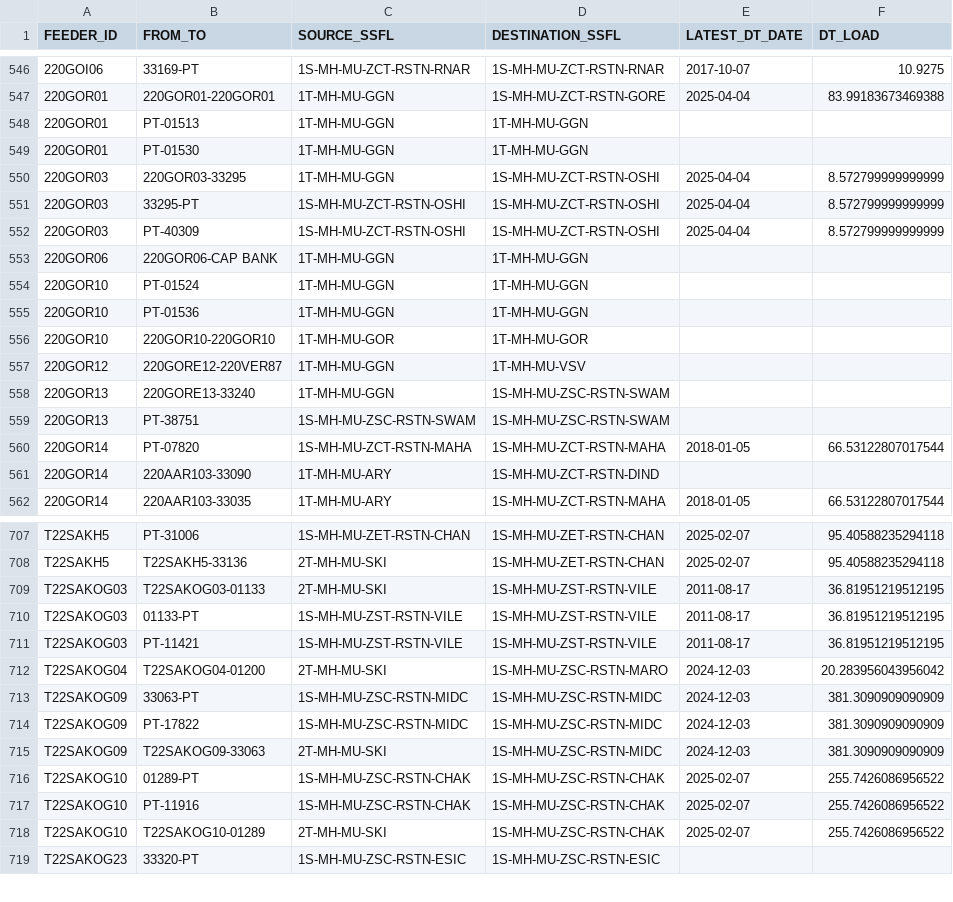
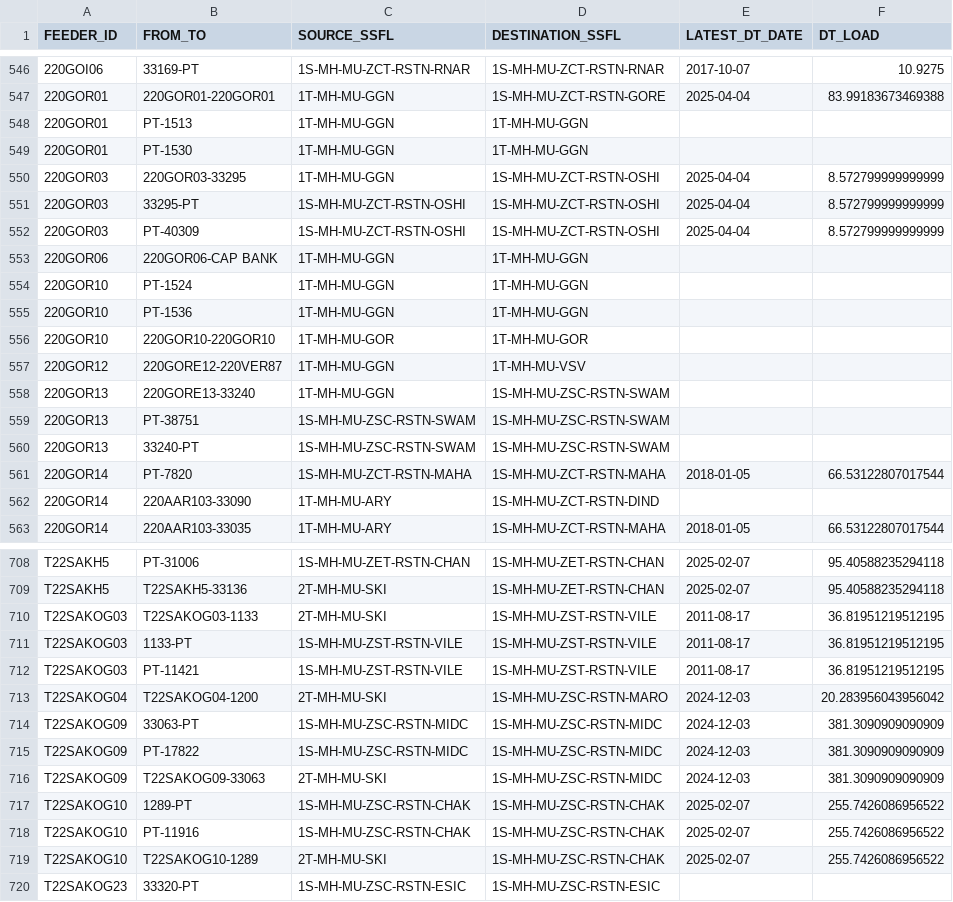
Before and after one commit to Sagar1418/IPYNB_FILE, a CSV file: DATA_GENERATION/feeder_trace_22_33kv.csv, drawn as a sheet; only a part is shown, gaps mark what is left out; addresses are those after the commit; the diff covers the shown part only; the diff names each change by its address in the sheet, - before the commit and + after, or states it on an @@ line.

```diff
--- a/DATA_GENERATION/feeder_trace_22_33kv.csv
+++ b/DATA_GENERATION/feeder_trace_22_33kv.csv
-B548 (FROM_TO): PT-01513
+B548 (FROM_TO): PT-1513
-B549 (FROM_TO): PT-01530
+B549 (FROM_TO): PT-1530
-B554 (FROM_TO): PT-01524
+B554 (FROM_TO): PT-1524
-B555 (FROM_TO): PT-01536
+B555 (FROM_TO): PT-1536
+row 560: 220GOR13 | 33240-PT | 1S-MH-MU-ZSC-RSTN-SWAM | 1S-MH-MU-ZSC-RSTN-SWAM
-B561 (FROM_TO): PT-07820
+B561 (FROM_TO): PT-7820
-B710 (FROM_TO): T22SAKOG03-01133
+B710 (FROM_TO): T22SAKOG03-1133
-B711 (FROM_TO): 01133-PT
+B711 (FROM_TO): 1133-PT
-B713 (FROM_TO): T22SAKOG04-01200
+B713 (FROM_TO): T22SAKOG04-1200
-B717 (FROM_TO): 01289-PT
+B717 (FROM_TO): 1289-PT
-B719 (FROM_TO): T22SAKOG10-01289
+B719 (FROM_TO): T22SAKOG10-1289
```
Also changed, not shown: 2 added rows and 75 edited cells elsewhere in this file, DATA_GENERATION/feeder_trace_not_11_22_33kv_fullid.csv, 14 other files.
